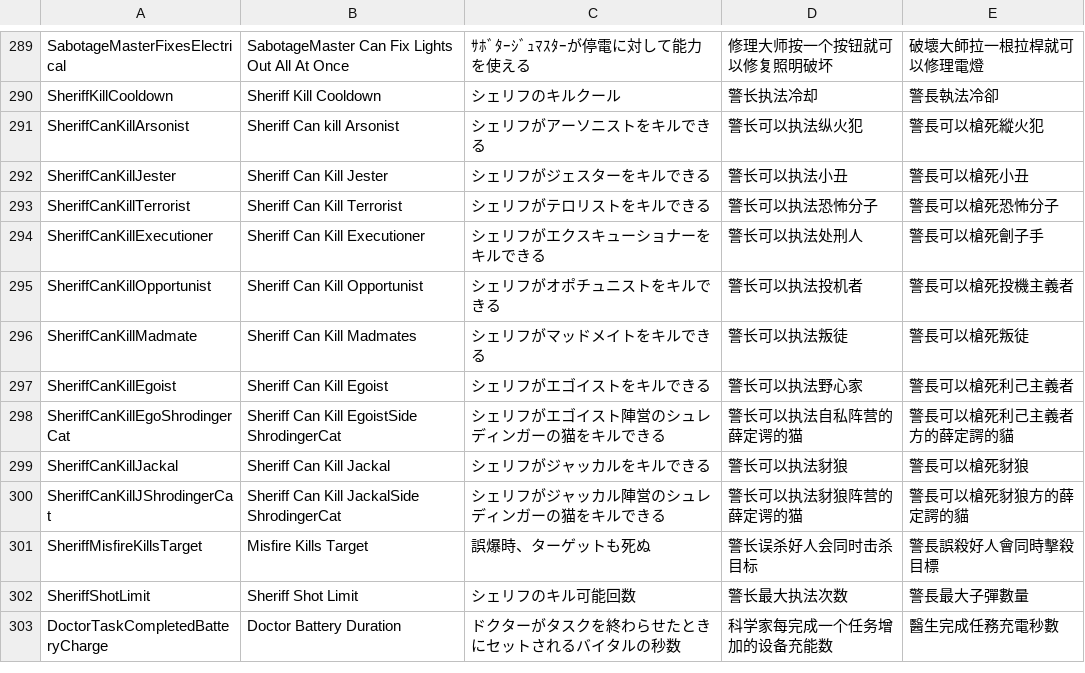
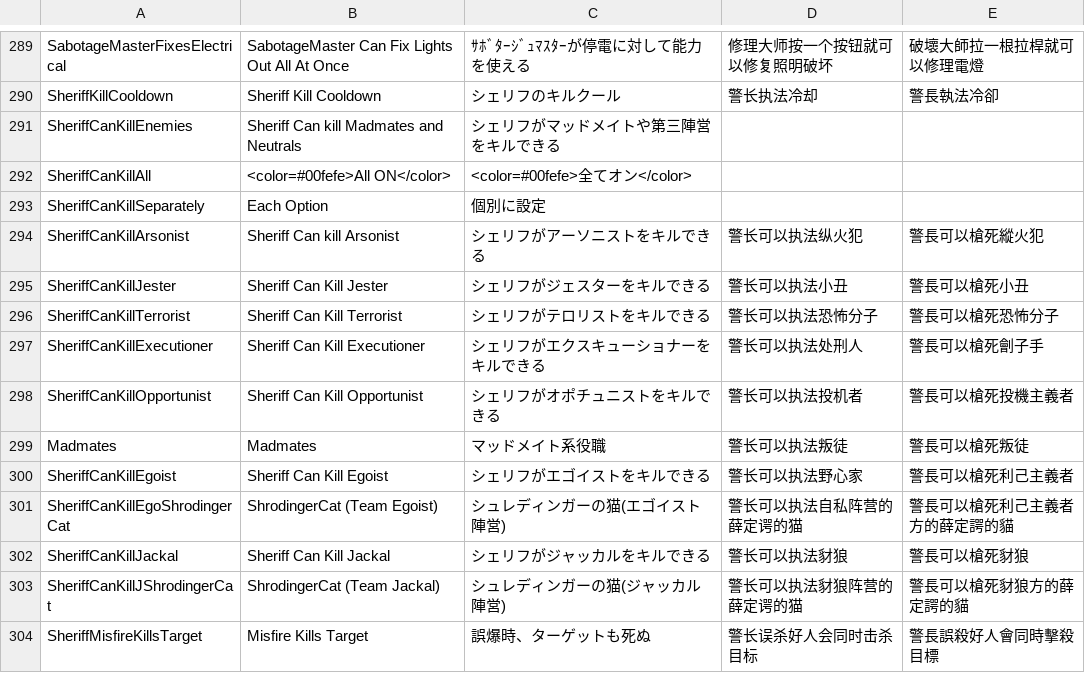
Before and after one commit to tukasa0001/TownOfHost, a CSV file: Resources/string.csv, drawn as a sheet; only a part is shown, gaps mark what is left out; the shorter side is filled out with more unchanged rows.

```diff
--- a/Resources/string.csv
+++ b/Resources/string.csv
@@ -290,2 +290,5 @@ SabotageMasterFixesElectrical,SabotageMaster Can Fix Lights Out All At Once,ｻ
 SheriffKillCooldown,Sheriff Kill Cooldown,シェリフのキルクール,警长执法冷却,警長執法冷卻
+SheriffCanKillEnemies,Sheriff Can kill Madmates and Neutrals,シェリフがマッドメイトや第三陣営をキルできる
+SheriffCanKillAll,<color=#00fefe>All ON</color>,<color=#00fefe>全てオン</color>
+SheriffCanKillSeparately,Each Option,個別に設定
 SheriffCanKillArsonist,Sheriff Can kill Arsonist,シェリフがアーソニストをキルできる,警长可以执法纵火犯,警長可以槍死縱火犯
@@ -295,7 +298,7 @@ SheriffCanKillExecutioner,Sheriff Can Kill Executioner,シェリフがエクス
 SheriffCanKillOpportunist,Sheriff Can Kill Opportunist,シェリフがオポチュニストをキルできる,警长可以执法投机者,警長可以槍死投機主義者
-SheriffCanKillMadmate,Sheriff Can Kill Madmates,シェリフがマッドメイトをキルできる,警长可以执法叛徒,警長可以槍死叛徒
+Madmates,Madmates,マッドメイト系役職,警长可以执法叛徒,警長可以槍死叛徒
 SheriffCanKillEgoist,Sheriff Can Kill Egoist,シェリフがエゴイストをキルできる,警长可以执法野心家,警長可以槍死利己主義者
-SheriffCanKillEgoShrodingerCat,Sheriff Can Kill EgoistSide ShrodingerCat,シェリフがエゴイスト陣営のシュレディンガーの猫をキルできる,警长可以执法自私阵营的薛定谔的猫,警長可以槍死利己主義者方的薛定諤的貓
+SheriffCanKillEgoShrodingerCat,ShrodingerCat (Team Egoist),シュレディンガーの猫(エゴイスト陣営),警长可以执法自私阵营的薛定谔的猫,警長可以槍死利己主義者方的薛定諤的貓
 SheriffCanKillJackal,Sheriff Can Kill Jackal,シェリフがジャッカルをキルできる,警长可以执法豺狼,警長可以槍死豺狼
-SheriffCanKillJShrodingerCat,Sheriff Can Kill JackalSide ShrodingerCat,シェリフがジャッカル陣営のシュレディンガーの猫をキルできる,警长可以执法豺狼阵营的薛定谔的猫,警長可以槍死豺狼方的薛定諤的貓
+SheriffCanKillJShrodingerCat,ShrodingerCat (Team Jackal),シュレディンガーの猫(ジャッカル陣営),警长可以执法豺狼阵营的薛定谔的猫,警長可以槍死豺狼方的薛定諤的貓
 SheriffMisfireKillsTarget,Misfire Kills Target,誤爆時、ターゲットも死ぬ,警长误杀好人会同时击杀目标,警長誤殺好人會同時擊殺目標
```
Also changed, not shown: 1 other file.
